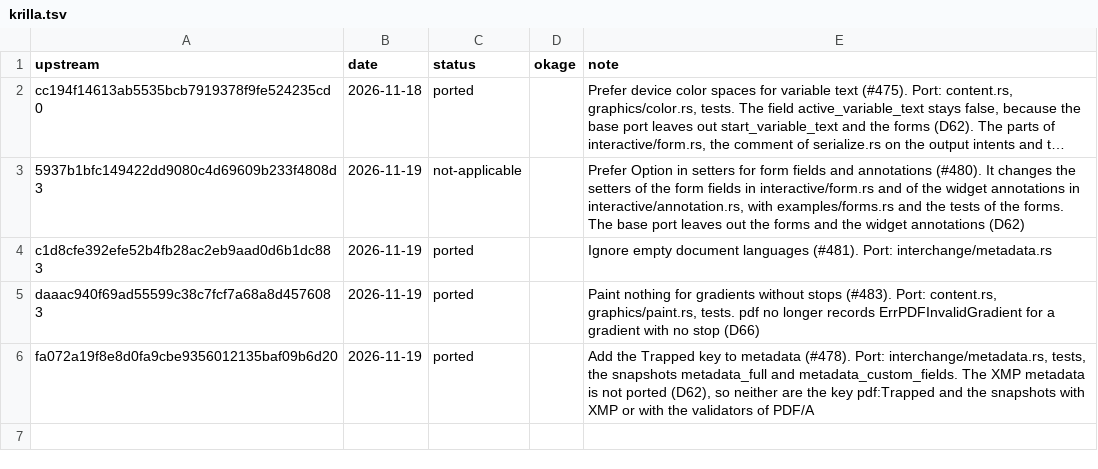
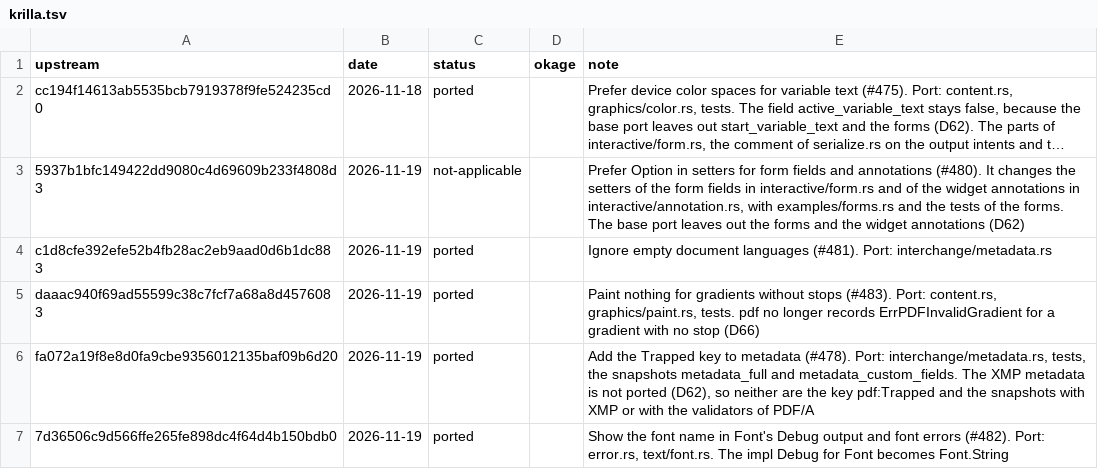
Before and after one commit to xo/okage, a TSV file: docs/upstream/krilla.tsv, drawn as a sheet; long unchanged cells end in …; the diff names each change by its address in the sheet, - before the commit and + after, or states it on an @@ line.

```diff
--- a/docs/upstream/krilla.tsv
+++ b/docs/upstream/krilla.tsv
+row 7: 7d36506c9d566ffe265fe898dc4f64d4b150bdb0 | 2026-11-19 | ported |  | Show the font name in Font's Debug output and font errors (#482). Port: error.rs, text/font.rs. The impl Debug for Font becomes Font.String
```
Also changed, not shown: docs/upstream/upstreams.tsv, 6 other files.
